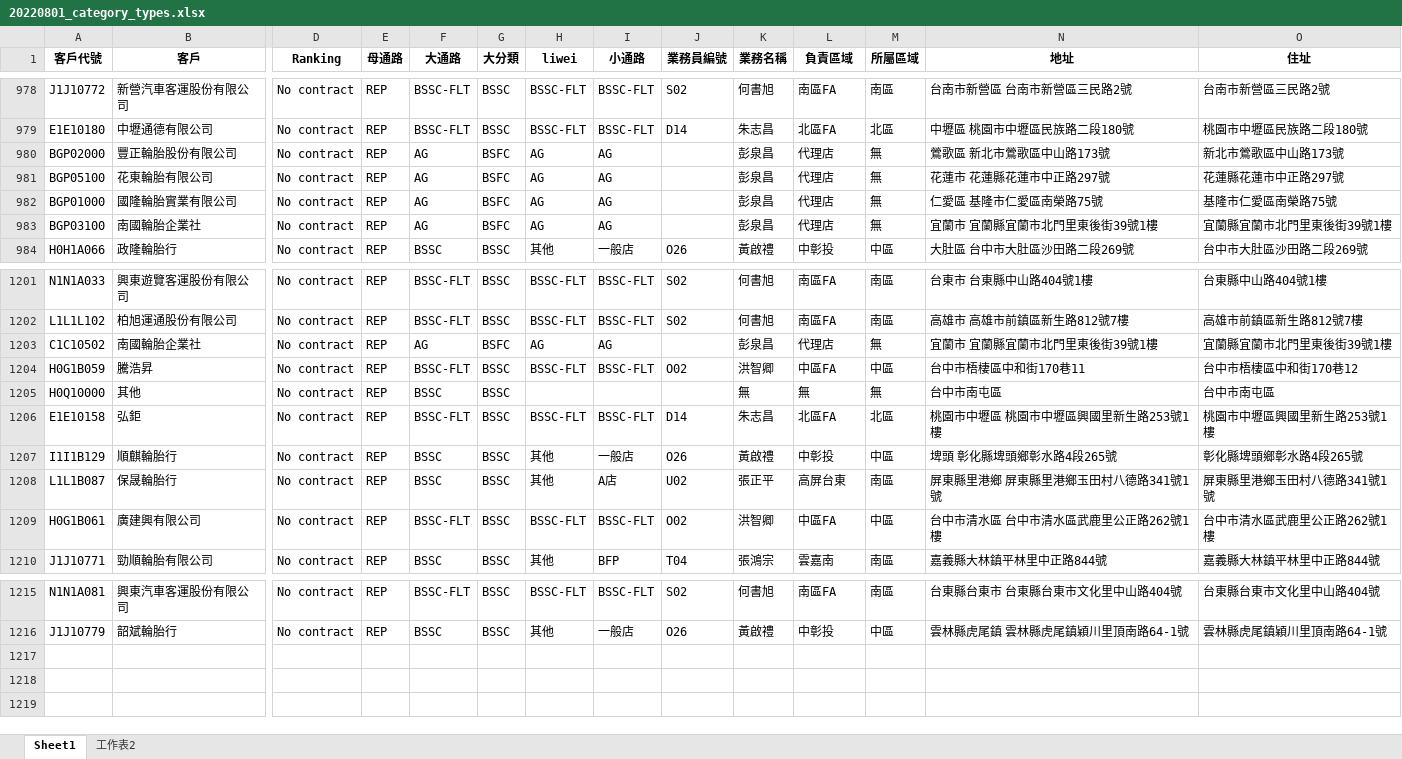
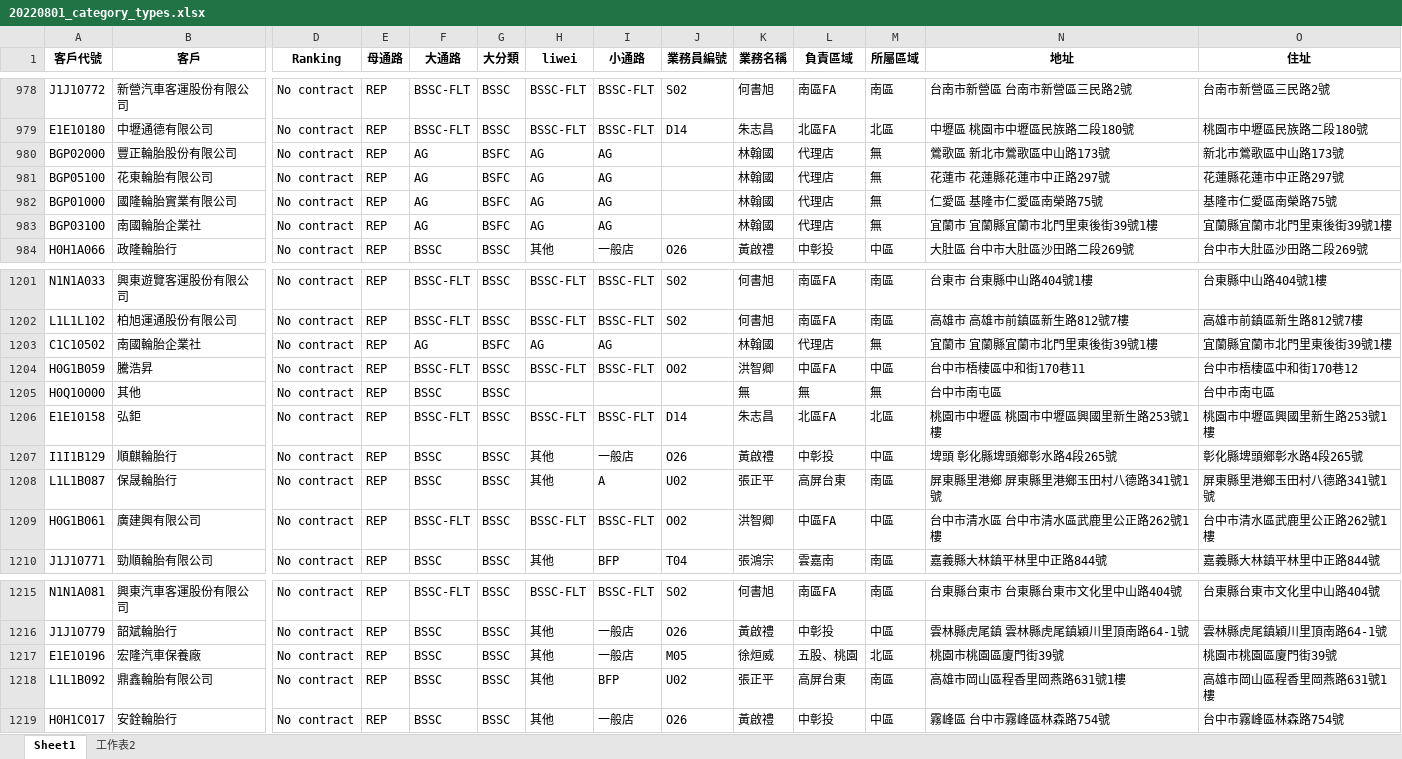
Before and after one commit to jimmyhsu1010/bridgestone_work_related, an Excel workbook: sales_related/ReferenceTable/20220801_category_types.xlsx, sheet Sheet1, drawn as a sheet; only a part is shown, gaps mark what is left out; values as stored, in another font and other column widths than the file's, no borders; rows hold the shown columns only; the diff names each change by its address in the sheet, - before the commit and + after, or states it on an @@ line.

```diff
--- a/sales_related/ReferenceTable/20220801_category_types.xlsx (sheet Sheet1)
+++ b/sales_related/ReferenceTable/20220801_category_types.xlsx (sheet Sheet1)
-K980:K983 (業務名稱): 彭泉昌
+K980:K983 (業務名稱): 林翰國
-K1203 (業務名稱): 彭泉昌
+K1203 (業務名稱): 林翰國
-I1208 (小通路): A店
+I1208 (小通路): A
+row 1217: E1E10196 | 宏隆汽車保養廠 | No contract | REP | BSSC | BSSC | 其他 | 一般店 | M05 | 徐烜威 | 五股、桃園 | 北區 | 桃園市桃園區廈門街39號 | 桃園市桃園區廈門街39號
+row 1218: L1L1B092 | 鼎鑫輪胎有限公司 | No contract | REP | BSSC | BSSC | 其他 | BFP | U02 | 張正平 | 高屏台東 | 南區 | 高雄市岡山區程香里岡燕路631號1樓 | 高雄市岡山區程香里岡燕路631號1樓
+row 1219: H0H1C017 | 安銓輪胎行 | No contract | REP | BSSC | BSSC | 其他 | 一般店 | O26 | 黃啟禮 | 中彰投 | 中區 | 霧峰區 台中市霧峰區林森路754號 | 台中市霧峰區林森路754號
```
Also changed, not shown: 2 other files.
